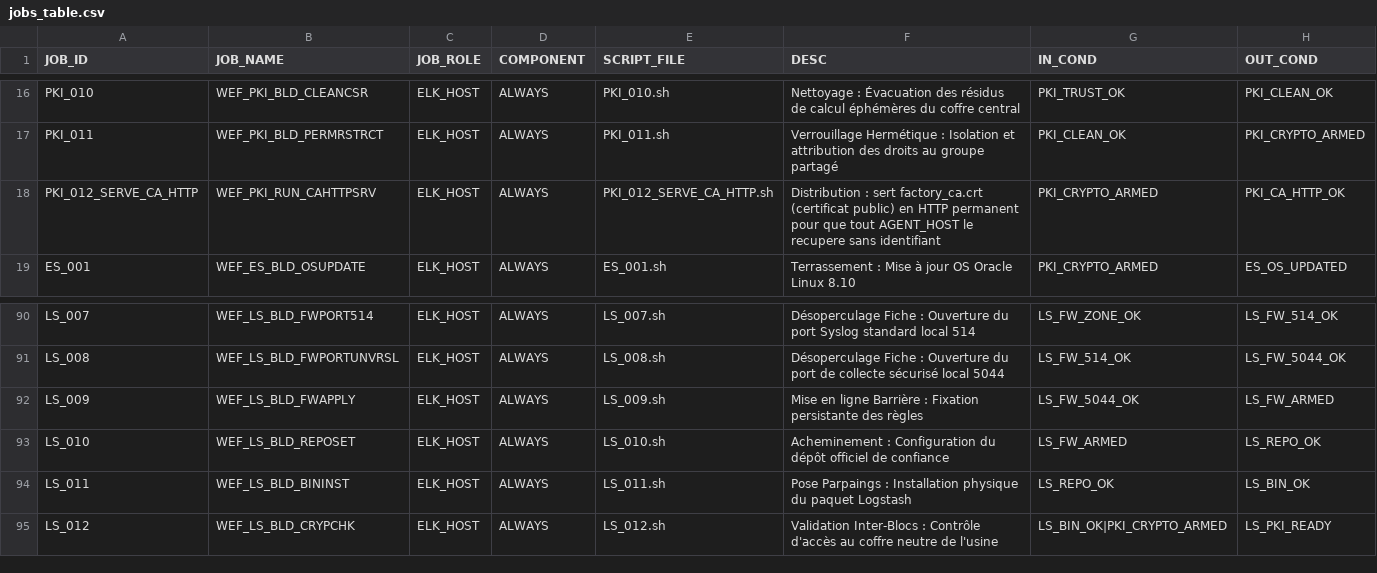
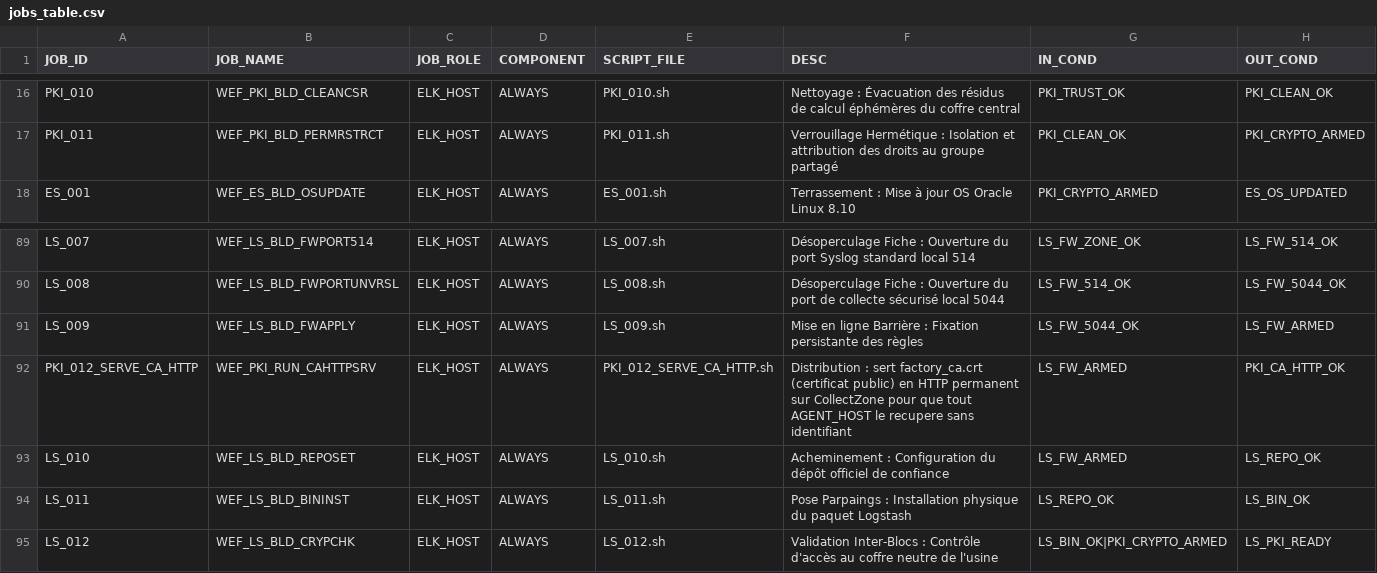
Before and after one commit to ykeupssi123-ship-it/WEF, a CSV file: jobs_table.csv, drawn as a sheet; only a part is shown, gaps mark what is left out; removed rows and columns are numbered as before the commit, all else as after; the diff names each change by its address in the sheet, - before the commit and + after, or states it on an @@ line.

```diff
--- a/jobs_table.csv
+++ b/jobs_table.csv
-row 18: PKI_012_SERVE_CA_HTTP | WEF_PKI_RUN_CAHTTPSRV | ELK_HOST | ALWAYS | PKI_012_SERVE_CA_HTTP.sh | Distribution : sert factory_ca.crt (certificat public) en HTTP permanent pour que tout AGENT_HOST le recupere sans identifiant | PKI_CRYPTO_ARMED | PKI_CA_HTTP_OK
+row 92: PKI_012_SERVE_CA_HTTP | WEF_PKI_RUN_CAHTTPSRV | ELK_HOST | ALWAYS | PKI_012_SERVE_CA_HTTP.sh | Distribution : sert factory_ca.crt (certificat public) en HTTP permanent sur CollectZone pour que tout AGENT_HOST le recupere sans identifiant | LS_FW_ARMED | PKI_CA_HTTP_OK
```
Also changed, not shown: 2 other files.
